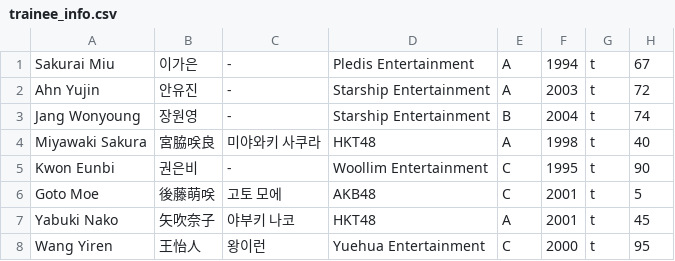
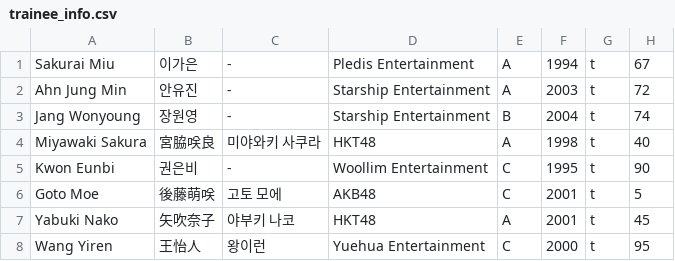
Before and after one commit to xuanhaorank54/PlanetGirls999, a CSV file: trainee_info.csv, drawn as a sheet; only a part is shown.

Commit message:
Update trainee_info.csv

```diff
--- a/trainee_info.csv
+++ b/trainee_info.csv
@@ -1,3 +1,3 @@
 "Sakurai Miu","이가은","-","Pledis Entertainment","A","1994","t","67"
-"Ahn Yujin","안유진","-","Starship Entertainment","A","2003","t","72"
+"Ahn Jung Min","안유진","-","Starship Entertainment","A","2003","t","72"
 "Jang Wonyoung","장원영","-","Starship Entertainment","B","2004","t","74"
```
